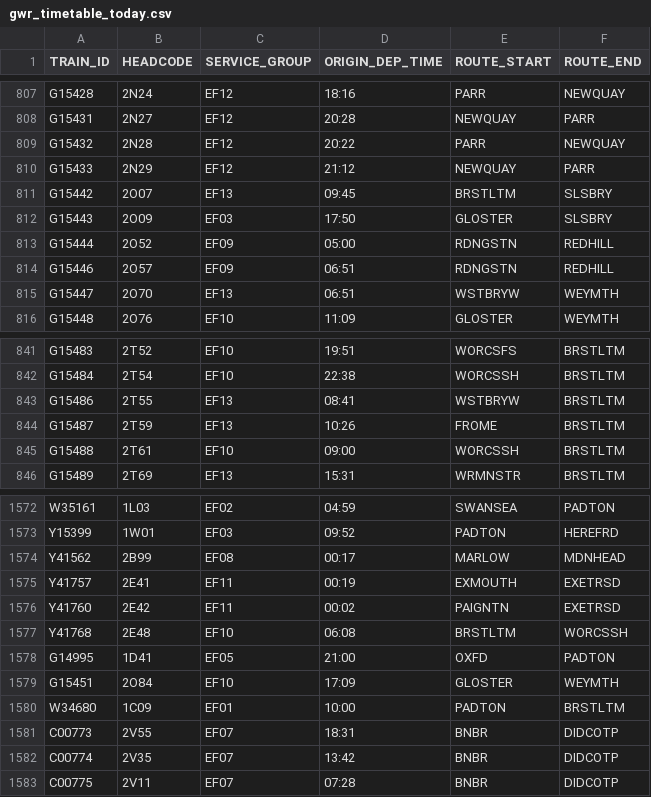
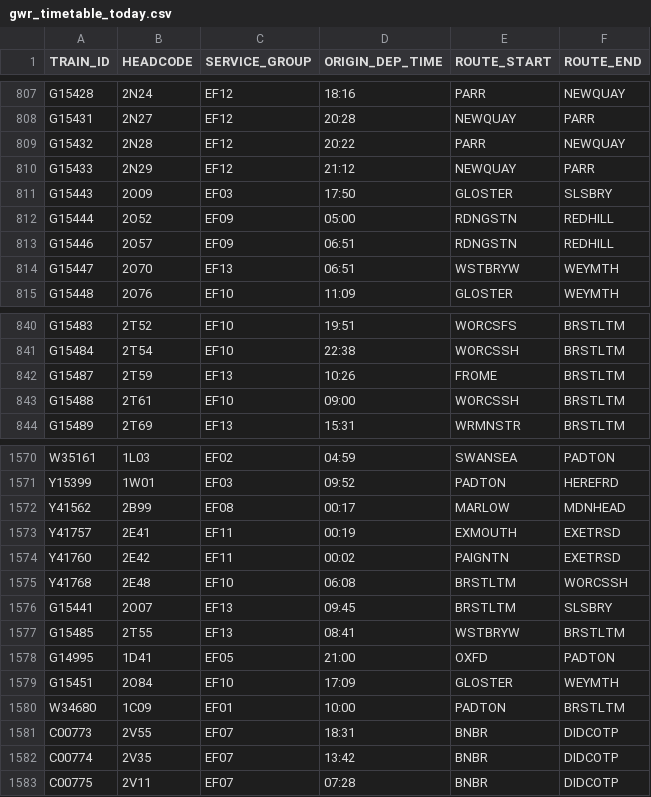
Before and after one commit to tomsmith199202-cloud/gwr_cron_job, a CSV file: gwr_timetable_today.csv, drawn as a sheet; only a part is shown, gaps mark what is left out.

```diff
--- a/gwr_timetable_today.csv
+++ b/gwr_timetable_today.csv
@@ -810,3 +810,2 @@ G15432,2N28,EF12,20:22,PARR,NEWQUAY
 G15433,2N29,EF12,21:12,NEWQUAY,PARR
-G15442,2O07,EF13,09:45,BRSTLTM,SLSBRY
 G15443,2O09,EF03,17:50,GLOSTER,SLSBRY
@@ -842,3 +841,2 @@ G15483,2T52,EF10,19:51,WORCSFS,BRSTLTM
 G15484,2T54,EF10,22:38,WORCSSH,BRSTLTM
-G15486,2T55,EF13,08:41,WSTBRYW,BRSTLTM
 G15487,2T59,EF13,10:26,FROME,BRSTLTM
@@ -1577,2 +1575,4 @@ Y41760,2E42,EF11,00:02,PAIGNTN,EXETRSD
 Y41768,2E48,EF10,06:08,BRSTLTM,WORCSSH
+G15441,2O07,EF13,09:45,BRSTLTM,SLSBRY
+G15485,2T55,EF13,08:41,WSTBRYW,BRSTLTM
 G14995,1D41,EF05,21:00,OXFD,PADTON
```
Also changed, not shown: 1 other file.
